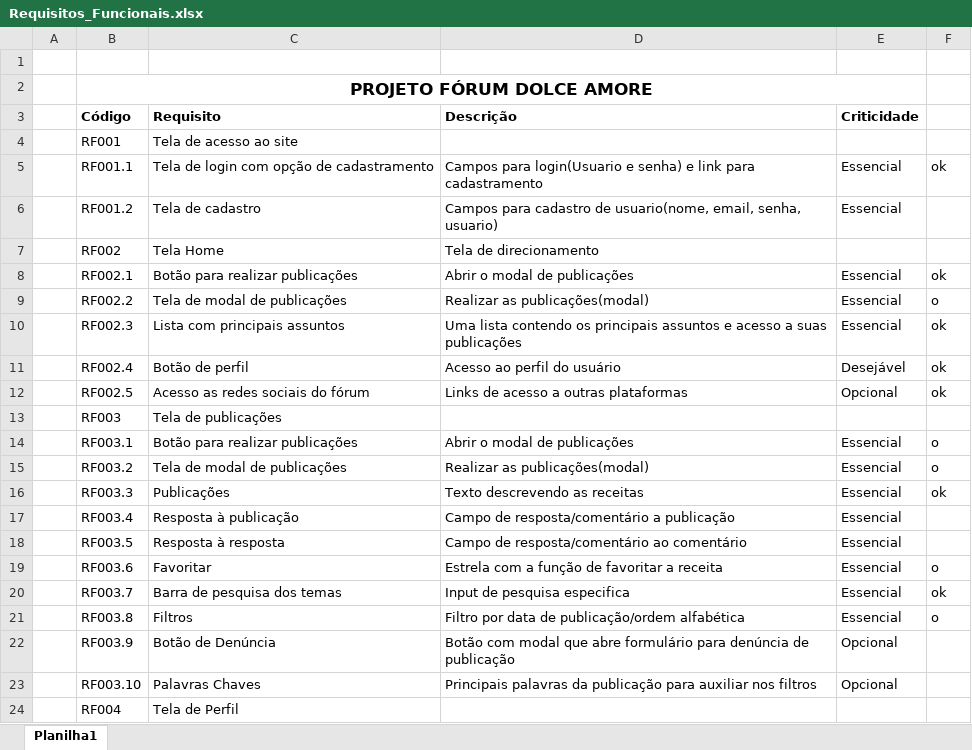
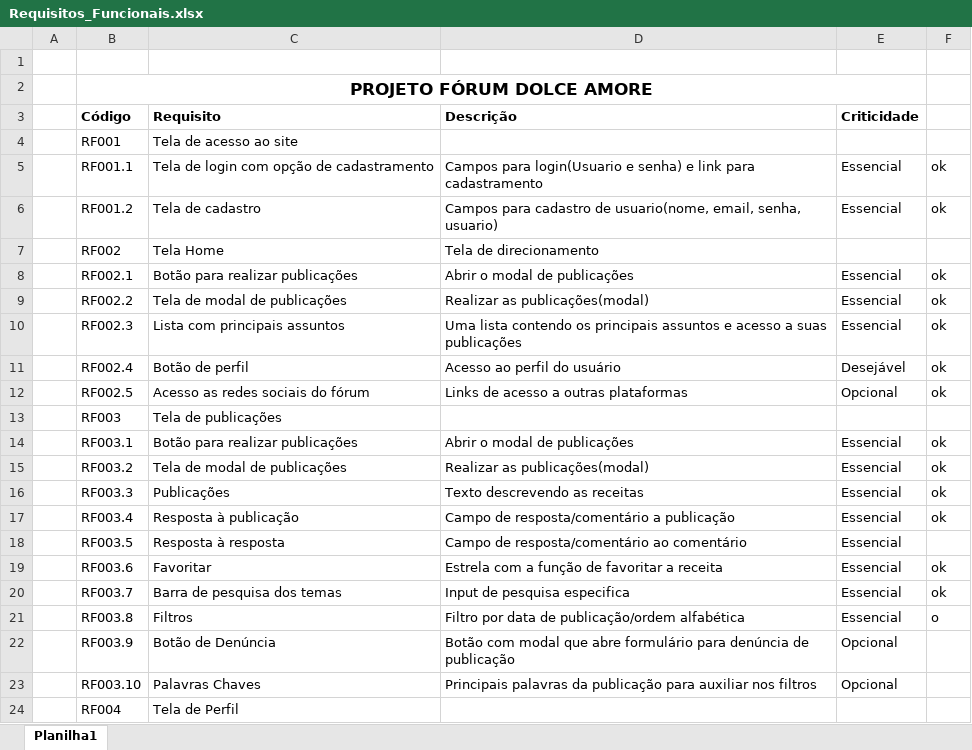
Before and after one commit to c-alvares/FORUM, an Excel workbook: docs/Requisitos_Funcionais.xlsx, sheet Planilha1, drawn as a sheet; only a part is shown; values as stored, in another font and other column widths than the file's, no borders; the diff names each change by its address in the sheet, - before the commit and + after, or states it on an @@ line.

Commit message:
atualização dos RF

```diff
--- a/docs/Requisitos_Funcionais.xlsx (sheet Planilha1)
+++ b/docs/Requisitos_Funcionais.xlsx (sheet Planilha1)
-F6: (empty)
+F6: ok
-F9: o
+F9: ok
-F14:F15: o
+F14:F15: ok
-F17: (empty)
+F17: ok
-F19: o
+F19: ok
```
